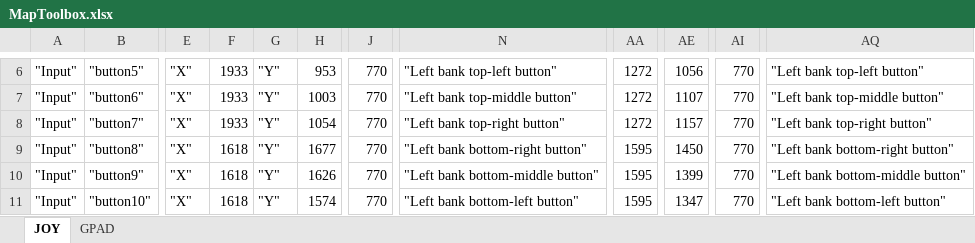
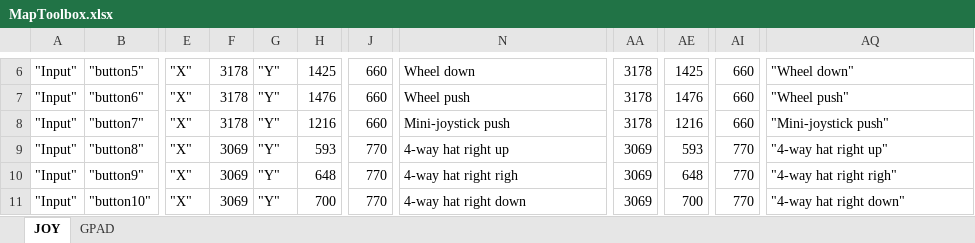
Before and after one commit to SCToolsfactory/SCJMapper-V2, an Excel workbook: graphics/layouts/MapToolbox.xlsx, sheet JOY, drawn as a sheet; only a part is shown, gaps mark what is left out; values as stored, in another font and other column widths than the file's, no borders; the diff covers the shown part only; the diff names each change by its address in the sheet, - before the commit and + after, or states it on an @@ line.

Commit message:
V 2.45 - BETA Build 80 - add Some more Layout files for devices - update Layout to work with dual Joysticks of the same type and Gamepads - fix for Invert mod writing to XML (#90) - fix for some Layout files and general fixes in the layout part

```diff
--- a/graphics/layouts/MapToolbox.xlsx (sheet JOY)
+++ b/graphics/layouts/MapToolbox.xlsx (sheet JOY)
-F6:F8: 1933
+F6:F8: 3178
-H6: 953
+H6: 1425
-J6:J8: 770
+J6:J8: 660
-N6: "Left bank top-left button"
+N6: Wheel down
-AA6:AA8: 1272
+AA6:AA8: 3178
-AE6: 1056
+AE6: 1425
-AI6:AI8: 770
+AI6:AI8: 660
-AQ6: "Left bank top-left button"
+AQ6: "Wheel down"
-H7: 1003
+H7: 1476
-N7: "Left bank top-middle button"
+N7: Wheel push
-AE7: 1107
+AE7: 1476
-AQ7: "Left bank top-middle button"
+AQ7: "Wheel push"
-H8: 1054
+H8: 1216
-N8: "Left bank top-right button"
+N8: Mini-joystick push
-AE8: 1157
+AE8: 1216
-AQ8: "Left bank top-right button"
+AQ8: "Mini-joystick push"
-F9:F11: 1618
+F9:F11: 3069
-H9: 1677
+H9: 593
-N9: "Left bank bottom-right button"
+N9: 4-way hat right up
-AA9:AA11: 1595
+AA9:AA11: 3069
-AE9: 1450
+AE9: 593
-AQ9: "Left bank bottom-right button"
+AQ9: "4-way hat right up"
-H10: 1626
+H10: 648
-N10: "Left bank bottom-middle button"
+N10: 4-way hat right righ
-AE10: 1399
+AE10: 648
-AQ10: "Left bank bottom-middle button"
+AQ10: "4-way hat right righ"
-H11: 1574
+H11: 700
-N11: "Left bank bottom-left button"
+N11: 4-way hat right down
-AE11: 1347
+AE11: 700
-AQ11: "Left bank bottom-left button"
+AQ11: "4-way hat right down"
```
Also changed, not shown: 14 added rows, 14 removed rows and 164 edited cells elsewhere in this sheet, sheet GPAD, 29 other files.
